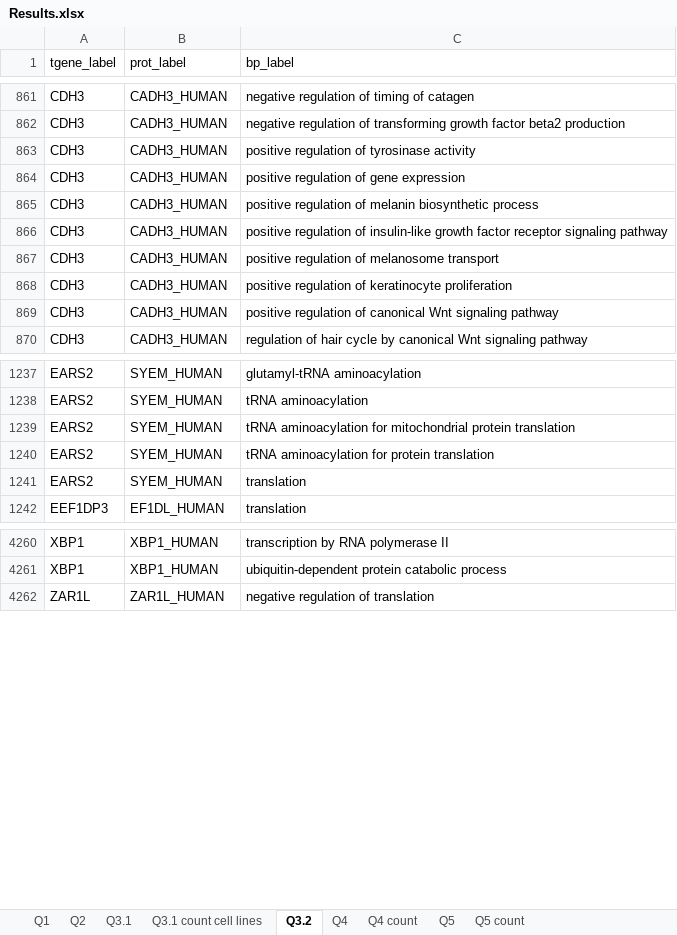
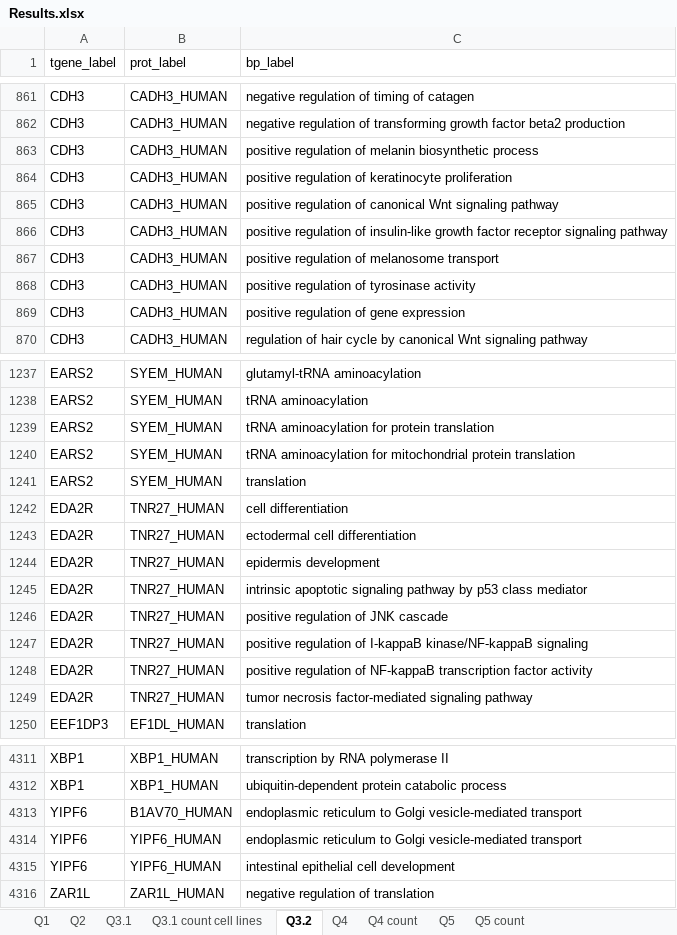
Before and after one commit to juan-mulero/cisreg, an Excel workbook: Use_Cases/UC2/Results.xlsx, sheet Q3.2, drawn as a sheet; only a part is shown, gaps mark what is left out; values as stored, in another font and other column widths than the file's, no borders; the diff covers the shown part only; the diff names each change by its address in the sheet, - before the commit and + after, or states it on an @@ line.

```diff
--- a/Use_Cases/UC2/Results.xlsx (sheet Q3.2)
+++ b/Use_Cases/UC2/Results.xlsx (sheet Q3.2)
@@ row 863 moved to row 868: CDH3 @@
@@ row 864 moved to row 869: CDH3 @@
@@ row 1239 moved to row 1240: EARS2 @@
+row 1242: EDA2R | TNR27_HUMAN | cell differentiation
+row 1243: EDA2R | TNR27_HUMAN | ectodermal cell differentiation
+row 1244: EDA2R | TNR27_HUMAN | epidermis development
+row 1245: EDA2R | TNR27_HUMAN | intrinsic apoptotic signaling pathway by p53 class mediator
+row 1246: EDA2R | TNR27_HUMAN | positive regulation of JNK cascade
+row 1247: EDA2R | TNR27_HUMAN | positive regulation of I-kappaB kinase/NF-kappaB signaling
+row 1248: EDA2R | TNR27_HUMAN | positive regulation of NF-kappaB transcription factor activity
+row 1249: EDA2R | TNR27_HUMAN | tumor necrosis factor-mediated signaling pathway
+row 4313: YIPF6 | B1AV70_HUMAN | endoplasmic reticulum to Golgi vesicle-mediated transport
+row 4314: YIPF6 | YIPF6_HUMAN | endoplasmic reticulum to Golgi vesicle-mediated transport
+row 4315: YIPF6 | YIPF6_HUMAN | intestinal epithelial cell development
```
Also changed, not shown: 43 added rows and 412 moved rows elsewhere in this sheet, sheet Q5, sheet Q4, sheet Q3.1, sheet Q2, sheet Q1, sheet Q4 count, 2 more sheets, Use_Cases/UC1/Results.xlsx, 2 other files.
